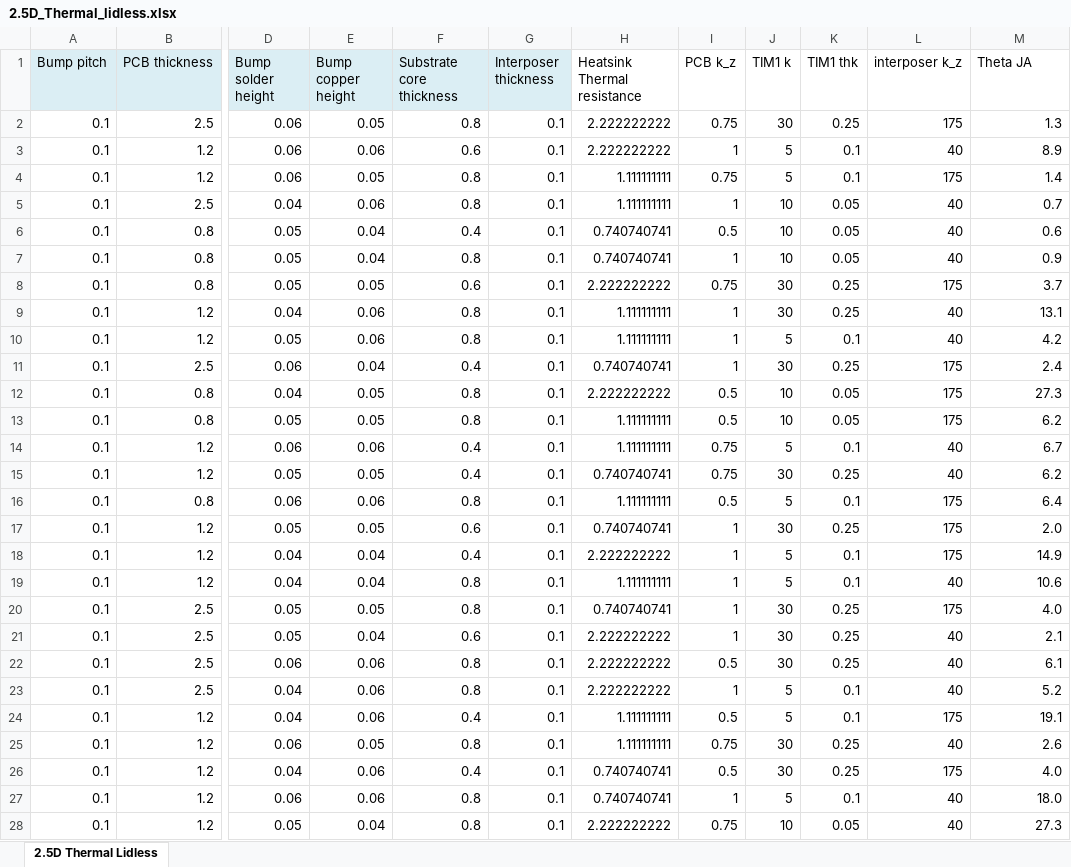
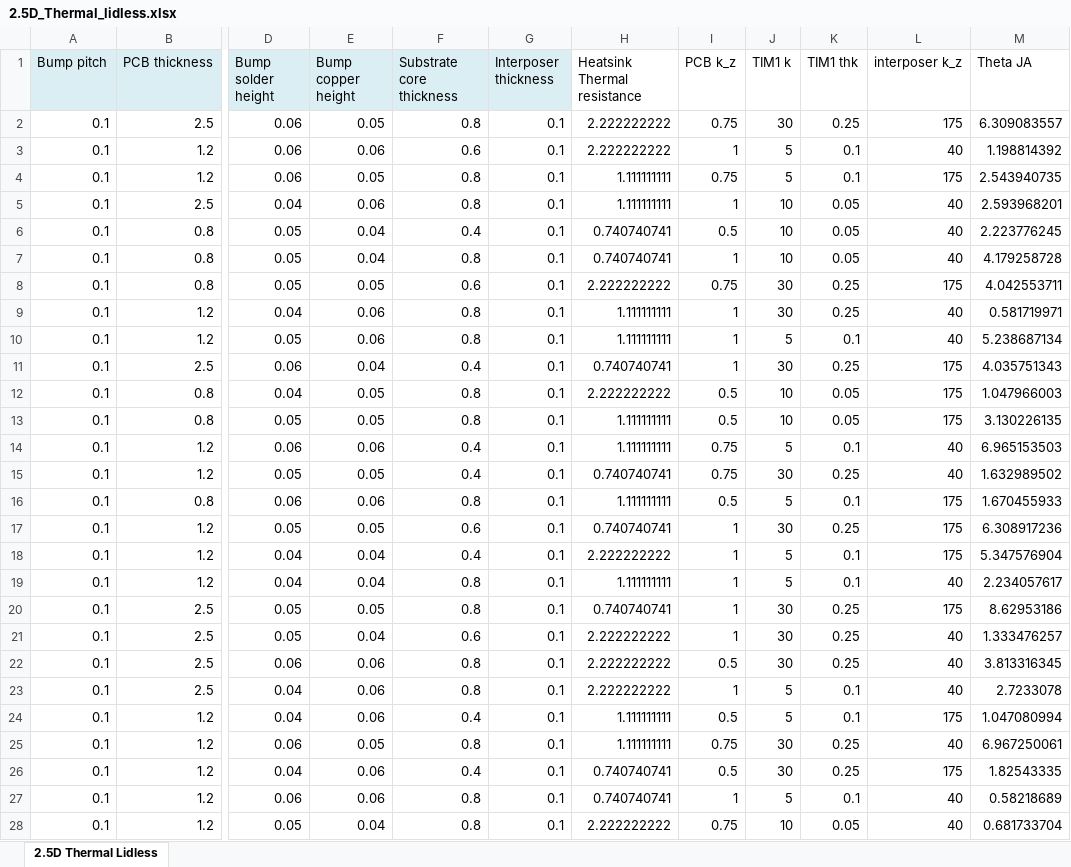
Before and after one commit to bbhow/PackagingProject, an Excel workbook: 2.5D_Thermal_lidless.xlsx, sheet 2.5D Thermal Lidless, drawn as a sheet; only a part is shown, gaps mark what is left out; values as stored, in another font and other column widths than the file's, no borders; the diff covers the shown part only; the diff names each change by its address in the sheet, - before the commit and + after, or states it on an @@ line.

```diff
--- a/2.5D_Thermal_lidless.xlsx (sheet 2.5D Thermal Lidless)
+++ b/2.5D_Thermal_lidless.xlsx (sheet 2.5D Thermal Lidless)
-M2 (Theta JA): 1.3
+M2 (Theta JA): 6.309083557
-M3 (Theta JA): 8.9
+M3 (Theta JA): 1.198814392
-M4 (Theta JA): 1.4
+M4 (Theta JA): 2.543940735
-M5 (Theta JA): 0.7
+M5 (Theta JA): 2.593968201
-M6 (Theta JA): 0.6
+M6 (Theta JA): 2.223776245
-M7 (Theta JA): 0.9
+M7 (Theta JA): 4.179258728
-M8 (Theta JA): 3.7
+M8 (Theta JA): 4.042553711
-M9 (Theta JA): 13.1
+M9 (Theta JA): 0.581719971
-M10 (Theta JA): 4.2
+M10 (Theta JA): 5.238687134
-M11 (Theta JA): 2.4
+M11 (Theta JA): 4.035751343
-M12 (Theta JA): 27.3
+M12 (Theta JA): 1.047966003
-M13 (Theta JA): 6.2
+M13 (Theta JA): 3.130226135
-M14 (Theta JA): 6.7
+M14 (Theta JA): 6.965153503
-M15 (Theta JA): 6.2
+M15 (Theta JA): 1.632989502
-M16 (Theta JA): 6.4
+M16 (Theta JA): 1.670455933
-M17 (Theta JA): 2.0
+M17 (Theta JA): 6.308917236
-M18 (Theta JA): 14.9
+M18 (Theta JA): 5.347576904
-M19 (Theta JA): 10.6
+M19 (Theta JA): 2.234057617
-M20 (Theta JA): 4.0
+M20 (Theta JA): 8.62953186
-M21 (Theta JA): 2.1
+M21 (Theta JA): 1.333476257
-M22 (Theta JA): 6.1
+M22 (Theta JA): 3.813316345
-M23 (Theta JA): 5.2
+M23 (Theta JA): 2.7233078
-M24 (Theta JA): 19.1
+M24 (Theta JA): 1.047080994
-M25 (Theta JA): 2.6
+M25 (Theta JA): 6.967250061
-M26 (Theta JA): 4.0
+M26 (Theta JA): 1.82543335
-M27 (Theta JA): 18.0
+M27 (Theta JA): 0.58218689
-M28 (Theta JA): 27.3
+M28 (Theta JA): 0.681733704
```
Also changed, not shown: 473 edited cells elsewhere in this sheet, 2.5D_SJR.xlsx.
